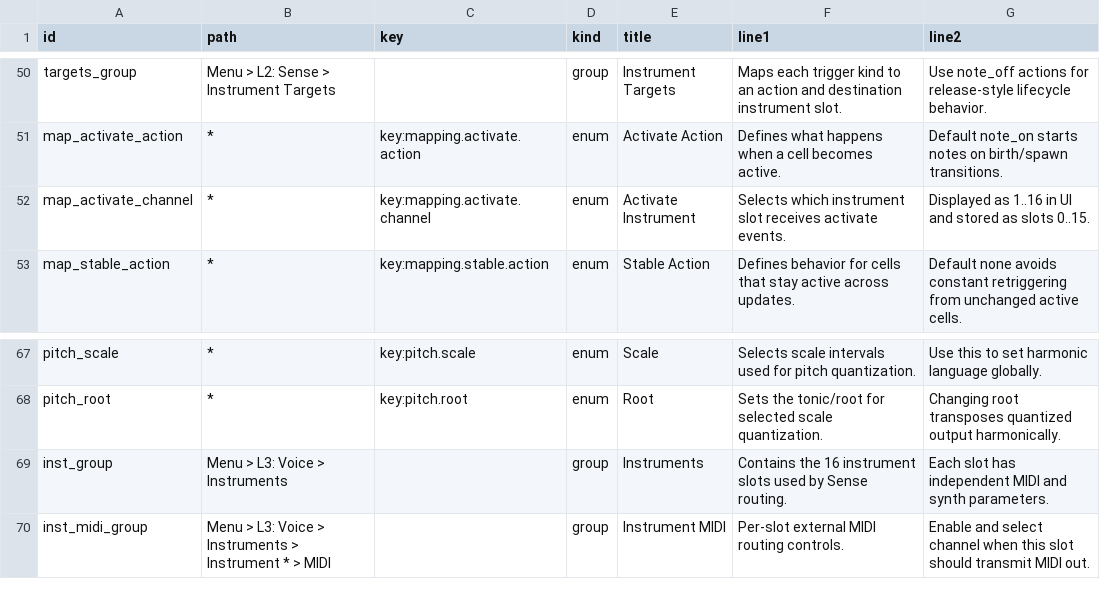
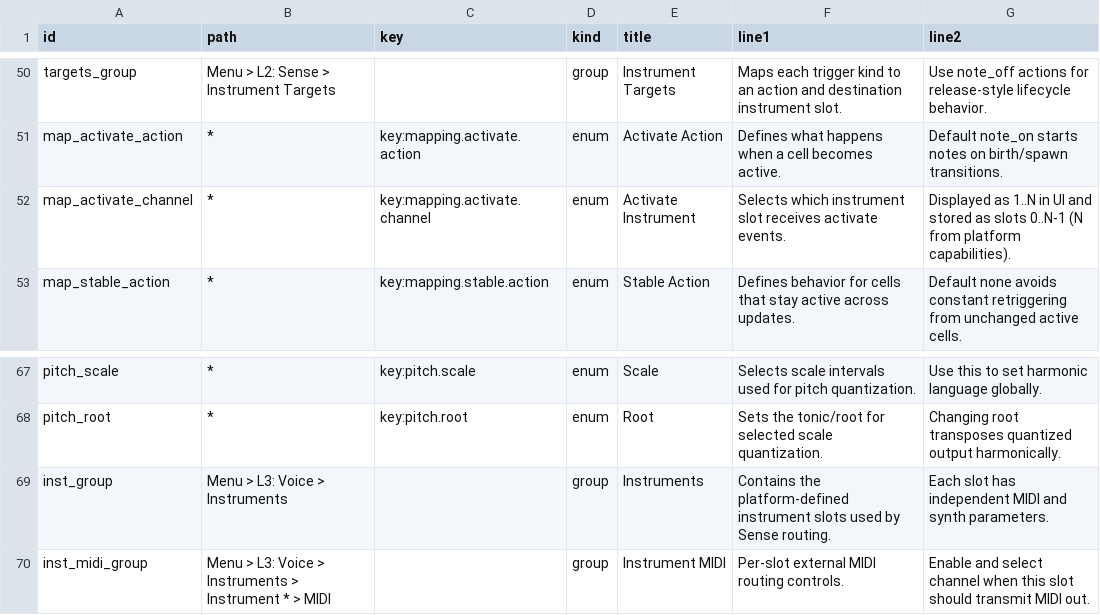
Before and after one commit to nexxyz/cellSymphony, a TSV file: packages/platform-core/resources/menu-help-texts.tsv, drawn as a sheet; only a part is shown, gaps mark what is left out.

Commit message:
Refactor instrument slot count to capability-driven 8

```diff
--- a/packages/platform-core/resources/menu-help-texts.tsv
+++ b/packages/platform-core/resources/menu-help-texts.tsv
@@ -51,3 +51,3 @@ targets_group	Menu > L2: Sense > Instrument Targets		group	Instrument Targets	Ma
 map_activate_action	*	key:mapping.activate.action	enum	Activate Action	Defines what happens when a cell becomes active.	Default note_on starts notes on birth/spawn transitions.
-map_activate_channel	*	key:mapping.activate.channel	enum	Activate Instrument	Selects which instrument slot receives activate events.	Displayed as 1..16 in UI and stored as slots 0..15.
+map_activate_channel	*	key:mapping.activate.channel	enum	Activate Instrument	Selects which instrument slot receives activate events.	Displayed as 1..N in UI and stored as slots 0..N-1 (N from platform capabilities).
 map_stable_action	*	key:mapping.stable.action	enum	Stable Action	Defines behavior for cells that stay active across updates.	Default none avoids constant retriggering from unchanged active cells.
@@ -68,3 +68,3 @@ pitch_scale	*	key:pitch.scale	enum	Scale	Selects scale intervals used for pitch
 pitch_root	*	key:pitch.root	enum	Root	Sets the tonic/root for selected scale quantization.	Changing root transposes quantized output harmonically.
-inst_group	Menu > L3: Voice > Instruments		group	Instruments	Contains the 16 instrument slots used by Sense routing.	Each slot has independent MIDI and synth parameters.
+inst_group	Menu > L3: Voice > Instruments		group	Instruments	Contains the platform-defined instrument slots used by Sense routing.	Each slot has independent MIDI and synth parameters.
 inst_midi_group	Menu > L3: Voice > Instruments > Instrument * > MIDI		group	Instrument MIDI	Per-slot external MIDI routing controls.	Enable and select channel when this slot should transmit MIDI out.
```
Also changed, not shown: 5 other files.
